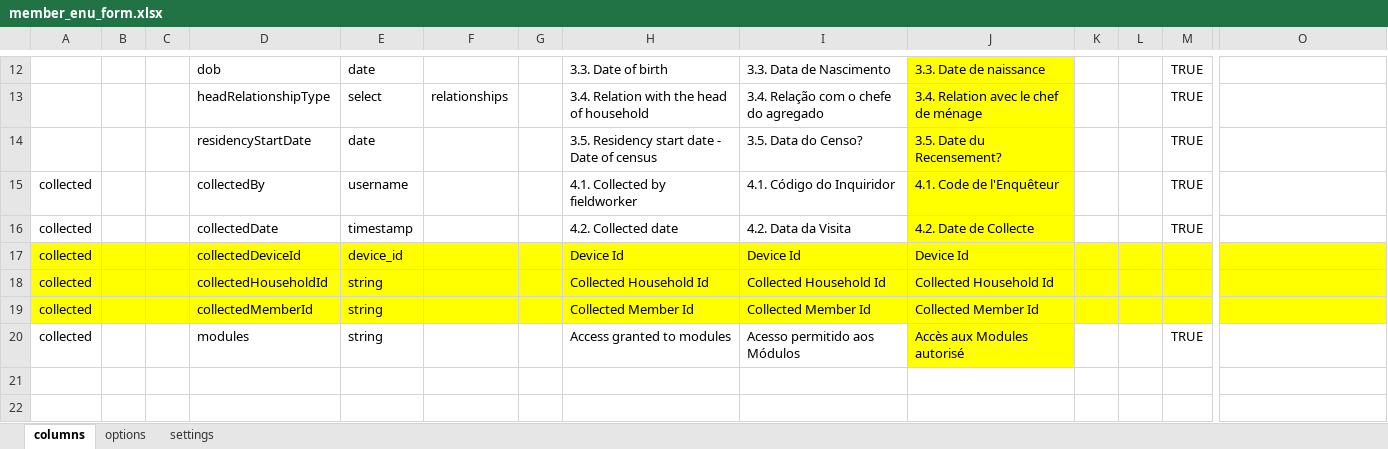
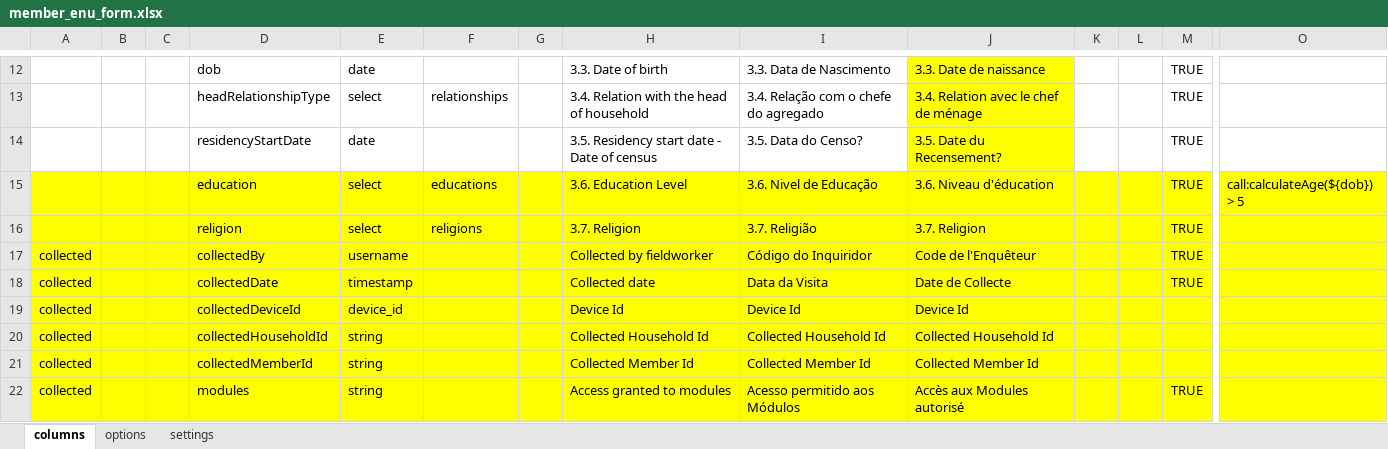
Before and after one commit to philimones-group/hds-explorer-tablet, an Excel workbook: app/src/main/res/raw/member_enu_form.xlsx, sheet columns, drawn as a sheet; only a part is shown, gaps mark what is left out; values as stored, in another font and other column widths than the file's, no borders; addresses are those after the commit; rows hold the shown columns only; the diff covers the shown part only; the diff names each change by its address in the sheet, - before the commit and + after, or states it on an @@ line.

Commit message:
- Add new columns to core forms (education and religion) - Add CoreFormColumnOptions domain model and synchronization from the server - Updating HForms and UI   - add education and religion to member enu, ext inmig, and inmig forms   - update labels, numbering, etc

```diff
--- a/app/src/main/res/raw/member_enu_form.xlsx (sheet columns)
+++ b/app/src/main/res/raw/member_enu_form.xlsx (sheet columns)
+row 15:  |  |  | education | select | educations |  | 3.6. Education Level | 3.6. Nivel de Educação | 3.6. Niveau d'éducation |  |  | TRUE | call:calculateAge(${dob}) > 5
+row 16:  |  |  | religion | select | religions |  | 3.7. Religion | 3.7. Religião | 3.7. Religion |  |  | TRUE
-A17:I18 fill: none
+A17:I18 fill: #FFFF00
-H17: 4.1. Collected by fieldworker
+H17: Collected by fieldworker
-I17: 4.1. Código do Inquiridor
+I17: Código do Inquiridor
-J17: 4.1. Code de l'Enquêteur
+J17: Code de l'Enquêteur
-K17:O18 fill: none
+K17:O18 fill: #FFFF00
-H18: 4.2. Collected date
+H18: Collected date
-I18: 4.2. Data da Visita
+I18: Data da Visita
-J18: 4.2. Date de Collecte
+J18: Date de Collecte
-A22:I22 fill: none
+A22:I22 fill: #FFFF00
-K22:O22 fill: none
+K22:O22 fill: #FFFF00
```
Also changed, not shown: cell formats elsewhere in this sheet, app/src/main/res/raw/ext_inmigration_form.xlsx, app/src/main/res/raw/inmigration_form.xlsx, 28 other files.
